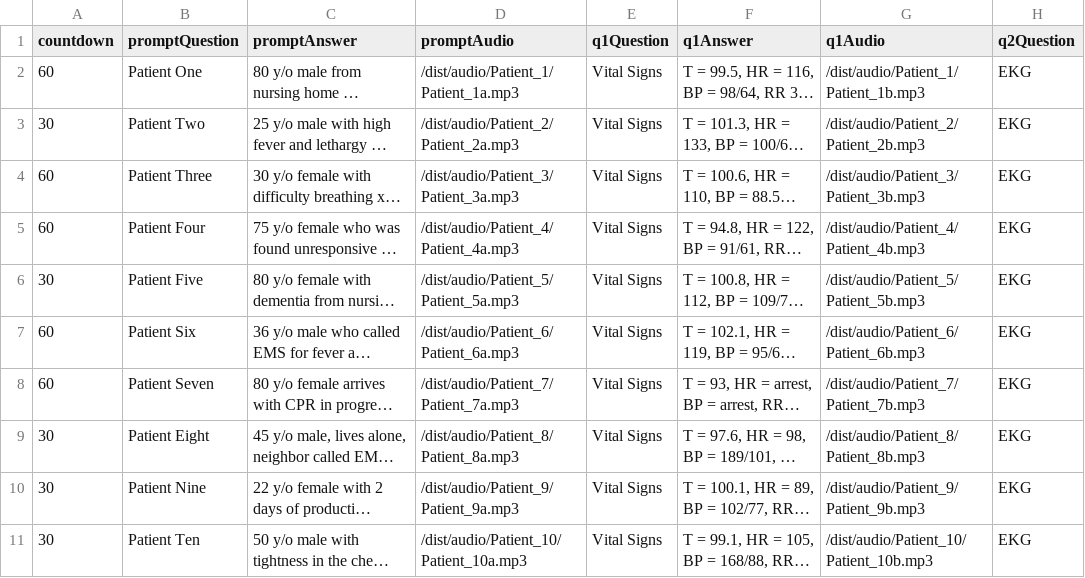
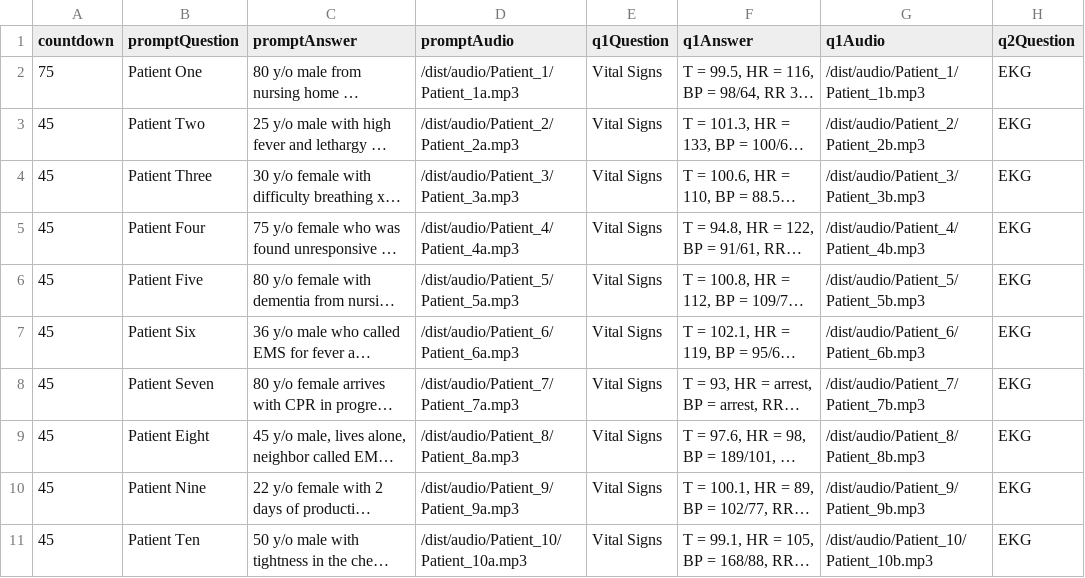
Before and after one commit to ccnmtl/austere-med-interactives, a CSV file: data/triage.csv, drawn as a sheet; only a part is shown; long unchanged cells end in …; the diff names each change by its address in the sheet, - before the commit and + after, or states it on an @@ line.

```diff
--- a/data/triage.csv
+++ b/data/triage.csv
-A2 (countdown): 60
+A2 (countdown): 75
-A3 (countdown): 30
+A3 (countdown): 45
-A4:A5 (countdown): 60
+A4:A5 (countdown): 45
-A6 (countdown): 30
+A6 (countdown): 45
-A7:A8 (countdown): 60
+A7:A8 (countdown): 45
-A9:A11 (countdown): 30
+A9:A11 (countdown): 45
```
Also changed, not shown: 2 other files.
